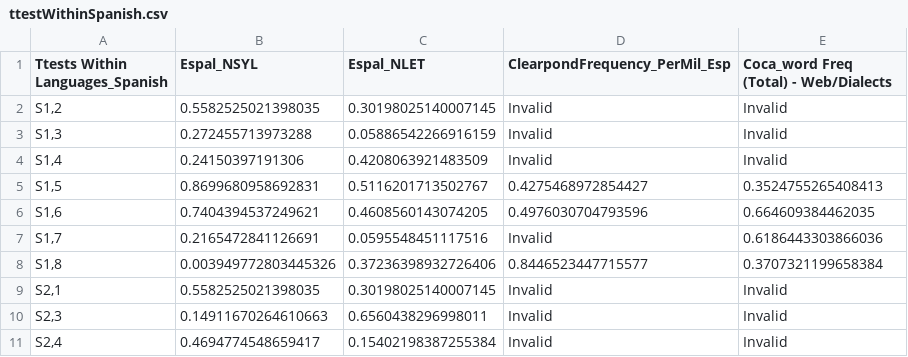
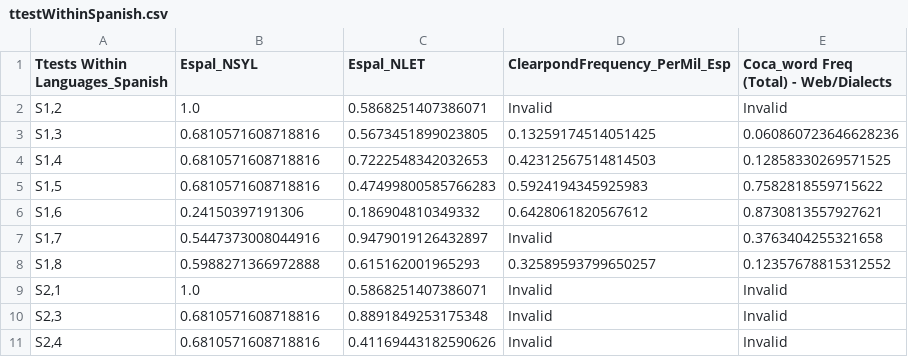
Before and after one commit to lokesh12345678910/SetMatchingMADR, a CSV file: changed_trialOutput/ttestWithinSpanish.csv, drawn as a sheet; only a part is shown; the diff covers the shown part only.

```diff
--- a/changed_trialOutput/ttestWithinSpanish.csv
+++ b/changed_trialOutput/ttestWithinSpanish.csv
@@ -1,11 +1,11 @@
 Ttests Within Languages_Spanish,Espal_NSYL,Espal_NLET,ClearpondFrequency_PerMil_Esp,Coca_word Freq (Total) - Web/Dialects
-"S1,2",0.5582525021398035,0.30198025140007145,Invalid,Invalid
-"S1,3",0.272455713973288,0.05886542266916159,Invalid,Invalid
-"S1,4",0.24150397191306,0.4208063921483509,Invalid,Invalid
-"S1,5",0.8699680958692831,0.5116201713502767,0.4275468972854427,0.3524755265408413
-"S1,6",0.7404394537249621,0.4608560143074205,0.4976030704793596,0.664609384462035
-"S1,7",0.2165472841126691,0.0595548451117516,Invalid,0.6186443303866036
-"S1,8",0.003949772803445326,0.37236398932726406,0.8446523447715577,0.3707321199658384
-"S2,1",0.5582525021398035,0.30198025140007145,Invalid,Invalid
-"S2,3",0.14911670264610663,0.6560438296998011,Invalid,Invalid
-"S2,4",0.4694774548659417,0.15402198387255384,Invalid,Invalid
+"S1,2",1.0,0.5868251407386071,Invalid,Invalid
+"S1,3",0.6810571608718816,0.5673451899023805,0.13259174514051425,0.060860723646628236
+"S1,4",0.6810571608718816,0.7222548342032653,0.42312567514814503,0.12858330269571525
+"S1,5",0.6810571608718816,0.47499800585766283,0.5924194345925983,0.7582818559715622
+"S1,6",0.24150397191306,0.186904810349332,0.6428061820567612,0.8730813557927621
+"S1,7",0.5447373008044916,0.9479019126432897,Invalid,0.3763404255321658
+"S1,8",0.5988271366972888,0.615162001965293,0.32589593799650257,0.12357678815312552
+"S2,1",1.0,0.5868251407386071,Invalid,Invalid
+"S2,3",0.6810571608718816,0.8891849253175348,Invalid,Invalid
+"S2,4",0.6810571608718816,0.41169443182590626,Invalid,Invalid
```
Also changed, not shown: 153 edited cells elsewhere in this file, changed_trialOutput/acrossLanguageTTests.csv, changed_trialOutput/ttestAcrossEnglishAndSpanish.csv, 19 other files.
